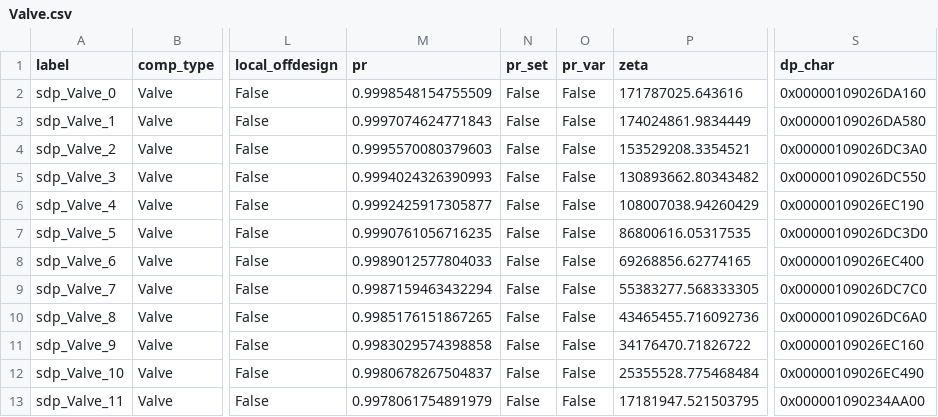
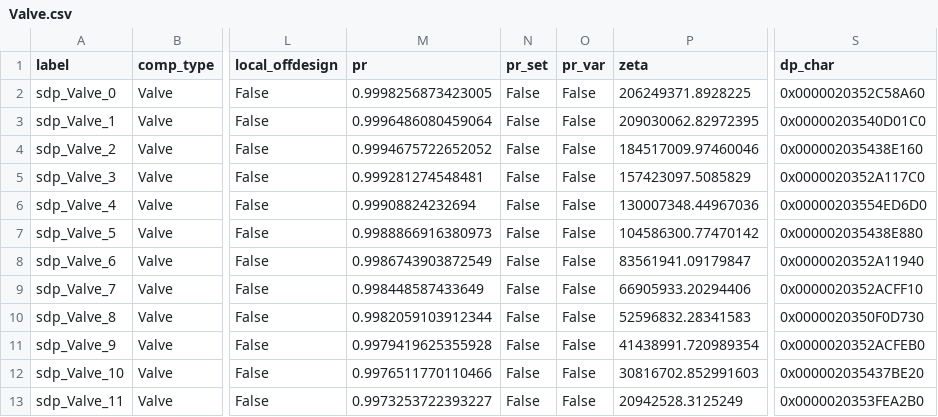
Before and after one commit to hamzaable/Modelling-of-Solar-Roof-Tiles, a CSV file: sdp/components/Valve.csv, drawn as a sheet; only a part is shown, gaps mark what is left out; the diff names each change by its address in the sheet, - before the commit and + after, or states it on an @@ line.

Commit message:
Update Valve.csv

```diff
--- a/sdp/components/Valve.csv
+++ b/sdp/components/Valve.csv
-M2 (pr): 0.9998548154755509
+M2 (pr): 0.9998256873423005
-P2 (zeta): 171787025.643616
+P2 (zeta): 206249371.8928225
-S2 (dp_char): 0x00000109026DA160
+S2 (dp_char): 0x0000020352C58A60
-M3 (pr): 0.9997074624771843
+M3 (pr): 0.9996486080459064
-P3 (zeta): 174024861.9834449
+P3 (zeta): 209030062.82972395
-S3 (dp_char): 0x00000109026DA580
+S3 (dp_char): 0x00000203540D01C0
-M4 (pr): 0.9995570080379603
+M4 (pr): 0.9994675722652052
-P4 (zeta): 153529208.3354521
+P4 (zeta): 184517009.97460046
-S4 (dp_char): 0x00000109026DC3A0
+S4 (dp_char): 0x000002035438E160
-M5 (pr): 0.9994024326390993
+M5 (pr): 0.999281274548481
-P5 (zeta): 130893662.80343482
+P5 (zeta): 157423097.5085829
-S5 (dp_char): 0x00000109026DC550
+S5 (dp_char): 0x0000020352A117C0
-M6 (pr): 0.9992425917305877
+M6 (pr): 0.99908824232694
-P6 (zeta): 108007038.94260429
+P6 (zeta): 130007348.44967036
-S6 (dp_char): 0x00000109026EC190
+S6 (dp_char): 0x00000203554ED6D0
-M7 (pr): 0.9990761056716235
+M7 (pr): 0.9988866916380973
-P7 (zeta): 86800616.05317535
+P7 (zeta): 104586300.77470142
-S7 (dp_char): 0x00000109026DC3D0
+S7 (dp_char): 0x000002035438E880
-M8 (pr): 0.9989012577804033
+M8 (pr): 0.9986743903872549
-P8 (zeta): 69268856.62774165
+P8 (zeta): 83561941.09179847
-S8 (dp_char): 0x00000109026EC400
+S8 (dp_char): 0x0000020352A11940
-M9 (pr): 0.9987159463432294
+M9 (pr): 0.998448587433649
-P9 (zeta): 55383277.568333305
+P9 (zeta): 66905933.20294406
-S9 (dp_char): 0x00000109026DC7C0
+S9 (dp_char): 0x0000020352ACFF10
-M10 (pr): 0.9985176151867265
+M10 (pr): 0.9982059103912344
-P10 (zeta): 43465455.716092736
+P10 (zeta): 52596832.28341583
-S10 (dp_char): 0x00000109026DC6A0
+S10 (dp_char): 0x0000020350F0D730
-M11 (pr): 0.9983029574398858
+M11 (pr): 0.9979419625355928
-P11 (zeta): 34176470.71826722
+P11 (zeta): 41438991.720989354
-S11 (dp_char): 0x00000109026EC160
+S11 (dp_char): 0x0000020352ACFEB0
-M12 (pr): 0.9980678267504837
+M12 (pr): 0.9976511770110466
-P12 (zeta): 25355528.775468484
+P12 (zeta): 30816702.852991603
-S12 (dp_char): 0x00000109026EC490
+S12 (dp_char): 0x000002035437BE20
-M13 (pr): 0.9978061754891979
+M13 (pr): 0.9973253722393227
-P13 (zeta): 17181947.521503795
+P13 (zeta): 20942528.3125249
-S13 (dp_char): 0x000001090234AA00
+S13 (dp_char): 0x0000020353FEA2B0
```
